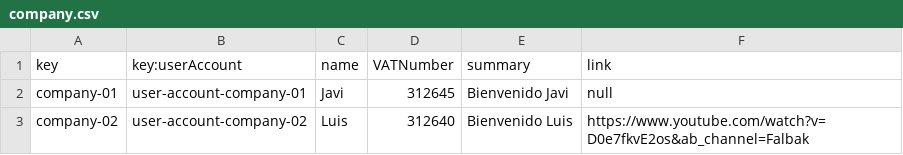
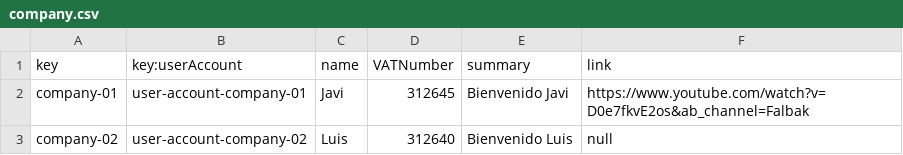
Before and after one commit to marizqlav/Acme-L3-C1.04.14, a CSV file: src/main/webapp/WEB-INF/resources/sample-data/company.csv, drawn as a sheet.

```diff
--- a/src/main/webapp/WEB-INF/resources/sample-data/company.csv
+++ b/src/main/webapp/WEB-INF/resources/sample-data/company.csv
@@ -1,3 +1,3 @@
 key,key:userAccount,name,VATNumber,summary,link
-company-01,user-account-company-01,Javi,312645,Bienvenido Javi,null
-company-02,user-account-company-02,Luis,312640,Bienvenido Luis,https://www.youtube.com/watch?v=D0e7fkvE2os&ab_channel=Falbak
+company-01,user-account-company-01,Javi,312645,Bienvenido Javi,https://www.youtube.com/watch?v=D0e7fkvE2os&ab_channel=Falbak
+company-02,user-account-company-02,Luis,312640,Bienvenido Luis,null
```
Also changed, not shown: src/main/webapp/WEB-INF/resources/sample-data/offer.csv, 39 other files.
